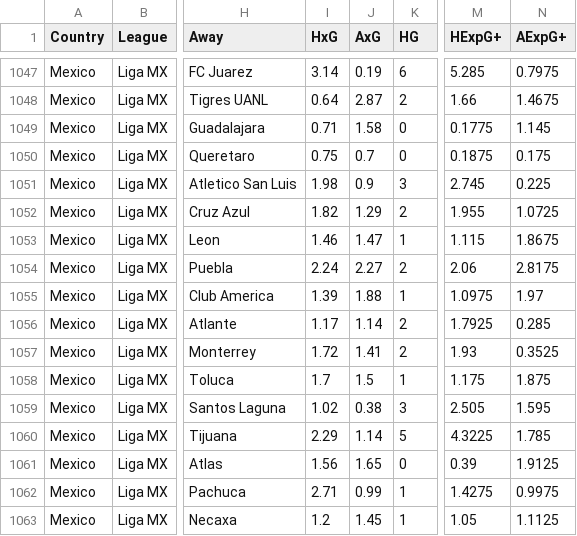
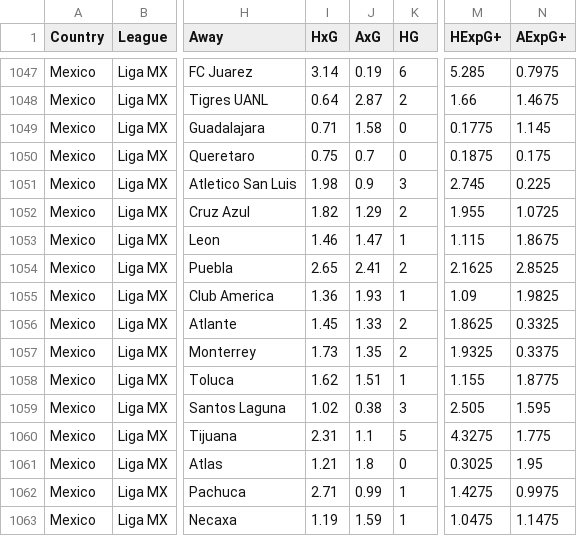
Before and after one commit to jiajun-builds/betmodel, a CSV file: data/ligamx/matches.csv, drawn as a sheet; only a part is shown, gaps mark what is left out; the diff names each change by its address in the sheet, - before the commit and + after, or states it on an @@ line.

```diff
--- a/data/ligamx/matches.csv
+++ b/data/ligamx/matches.csv
-I1054 (HxG): 2.24
+I1054 (HxG): 2.65
-J1054 (AxG): 2.27
+J1054 (AxG): 2.41
-M1054 (HExpG+): 2.06
+M1054 (HExpG+): 2.1625
-N1054 (AExpG+): 2.8175
+N1054 (AExpG+): 2.8525
-I1055 (HxG): 1.39
+I1055 (HxG): 1.36
-J1055 (AxG): 1.88
+J1055 (AxG): 1.93
-M1055 (HExpG+): 1.0975
+M1055 (HExpG+): 1.09
-N1055 (AExpG+): 1.97
+N1055 (AExpG+): 1.9825
-I1056 (HxG): 1.17
+I1056 (HxG): 1.45
-J1056 (AxG): 1.14
+J1056 (AxG): 1.33
-M1056 (HExpG+): 1.7925
+M1056 (HExpG+): 1.8625
-N1056 (AExpG+): 0.285
+N1056 (AExpG+): 0.3325
-I1057 (HxG): 1.72
+I1057 (HxG): 1.73
-J1057 (AxG): 1.41
+J1057 (AxG): 1.35
-M1057 (HExpG+): 1.93
+M1057 (HExpG+): 1.9325
-N1057 (AExpG+): 0.3525
+N1057 (AExpG+): 0.3375
-I1058 (HxG): 1.7
+I1058 (HxG): 1.62
-J1058 (AxG): 1.5
+J1058 (AxG): 1.51
-M1058 (HExpG+): 1.175
+M1058 (HExpG+): 1.155
-N1058 (AExpG+): 1.875
+N1058 (AExpG+): 1.8775
-I1060 (HxG): 2.29
+I1060 (HxG): 2.31
-J1060 (AxG): 1.14
+J1060 (AxG): 1.1
-M1060 (HExpG+): 4.3225
+M1060 (HExpG+): 4.3275
-N1060 (AExpG+): 1.785
+N1060 (AExpG+): 1.775
-I1061 (HxG): 1.56
+I1061 (HxG): 1.21
-J1061 (AxG): 1.65
+J1061 (AxG): 1.8
-M1061 (HExpG+): 0.39
+M1061 (HExpG+): 0.3025
-N1061 (AExpG+): 1.9125
+N1061 (AExpG+): 1.95
-I1063 (HxG): 1.2
+I1063 (HxG): 1.19
-J1063 (AxG): 1.45
+J1063 (AxG): 1.59
-M1063 (HExpG+): 1.05
+M1063 (HExpG+): 1.0475
-N1063 (AExpG+): 1.1125
+N1063 (AExpG+): 1.1475
```
Also changed, not shown: data/csl/matches.csv, 7 other files.
